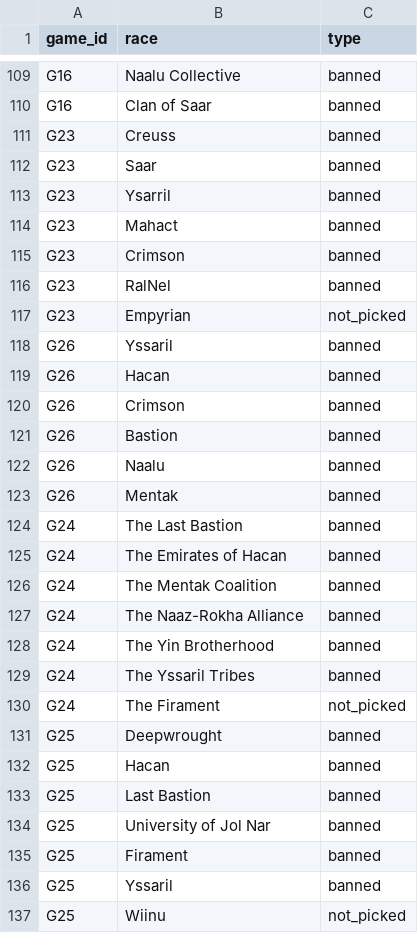
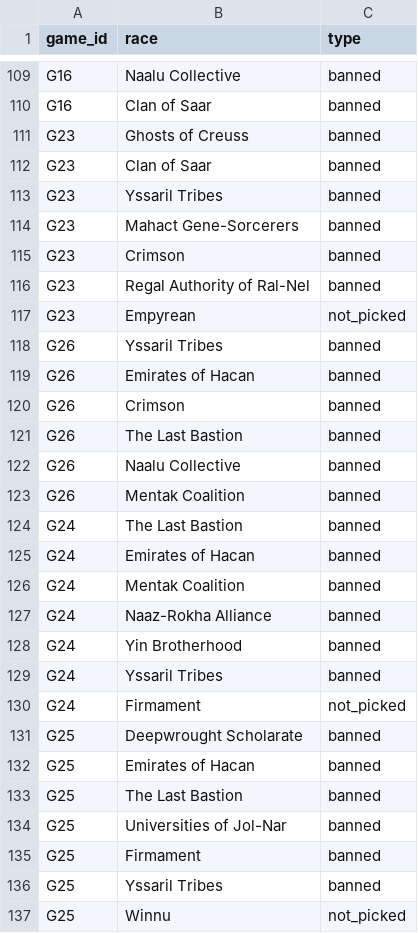
Before and after one commit to hansagif/ti4-reporter, a CSV file: data/bans.csv, drawn as a sheet; only a part is shown, gaps mark what is left out.

Commit message:
Normalize all race names in bans.csv

```diff
--- a/data/bans.csv
+++ b/data/bans.csv
@@ -110,28 +110,28 @@ G16,Naalu Collective,banned
 G16,Clan of Saar,banned
-G23,Creuss,banned
-G23,Saar,banned
-G23,Ysarril,banned
-G23,Mahact,banned
+G23,Ghosts of Creuss,banned
+G23,Clan of Saar,banned
+G23,Yssaril Tribes,banned
+G23,Mahact Gene-Sorcerers,banned
 G23,Crimson,banned
-G23,RalNel,banned
-G23,Empyrian,not_picked
-G26,Yssaril,banned
-G26,Hacan,banned
+G23,Regal Authority of Ral-Nel,banned
+G23,Empyrean,not_picked
+G26,Yssaril Tribes,banned
+G26,Emirates of Hacan,banned
 G26,Crimson,banned
-G26,Bastion,banned
-G26,Naalu,banned
-G26,Mentak,banned
+G26,The Last Bastion,banned
+G26,Naalu Collective,banned
+G26,Mentak Coalition,banned
 G24,The Last Bastion,banned
-G24,The Emirates of Hacan,banned
-G24,The Mentak Coalition,banned
-G24,The Naaz-Rokha Alliance,banned
-G24,The Yin Brotherhood,banned
-G24,The Yssaril Tribes,banned
-G24,The Firament,not_picked
-G25,Deepwrought,banned
-G25,Hacan,banned
-G25,Last Bastion,banned
-G25,University of Jol Nar,banned
-G25,Firament,banned
-G25,Yssaril,banned
-G25,Wiinu,not_picked
+G24,Emirates of Hacan,banned
+G24,Mentak Coalition,banned
+G24,Naaz-Rokha Alliance,banned
+G24,Yin Brotherhood,banned
+G24,Yssaril Tribes,banned
+G24,Firmament,not_picked
+G25,Deepwrought Scholarate,banned
+G25,Emirates of Hacan,banned
+G25,The Last Bastion,banned
+G25,Universities of Jol-Nar,banned
+G25,Firmament,banned
+G25,Yssaril Tribes,banned
+G25,Winnu,not_picked
```
